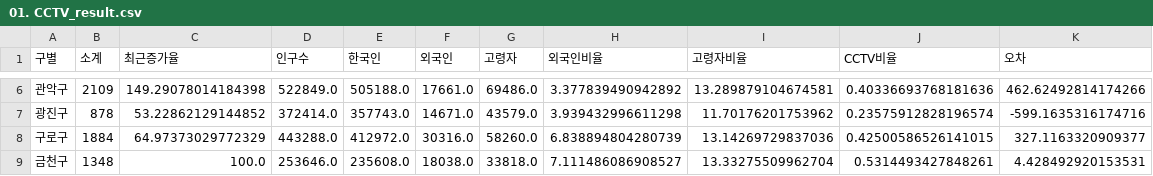
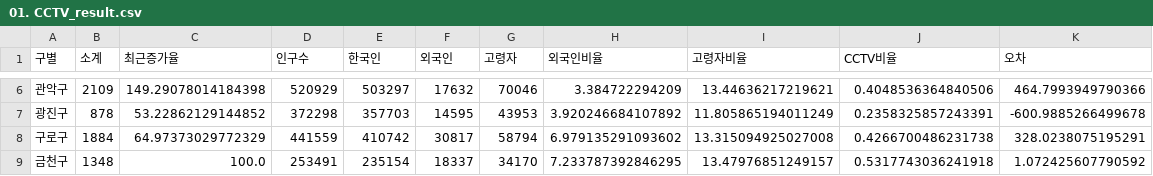
Before and after one commit to PinkWink/FastCampus, a CSV file: data/01. CCTV_result.csv, drawn as a sheet; only a part is shown, gaps mark what is left out; the diff covers the shown part only.

```diff
--- a/data/01. CCTV_result.csv
+++ b/data/01. CCTV_result.csv
@@ -6,4 +6,4 @@
-관악구,2109,149.29078014184398,522849.0,505188.0,17661.0,69486.0,3.377839490942892,13.289879104674581,0.40336693768181636,462.62492814174266
-광진구,878,53.22862129144852,372414.0,357743.0,14671.0,43579.0,3.939432996611298,11.70176201753962,0.23575912828196574,-599.1635316174716
-구로구,1884,64.97373029772329,443288.0,412972.0,30316.0,58260.0,6.838894804280739,13.14269729837036,0.42500586526141015,327.1163320909377
-금천구,1348,100.0,253646.0,235608.0,18038.0,33818.0,7.111486086908527,13.33275509962704,0.5314493427848261,4.428492920153531
+관악구,2109,149.29078014184398,520929,503297,17632,70046,3.384722294209,13.44636217219621,0.4048536364840506,464.7993949790366
+광진구,878,53.22862129144852,372298,357703,14595,43953,3.920246684107892,11.805865194011249,0.2358325857243391,-600.9885266499678
+구로구,1884,64.97373029772329,441559,410742,30817,58794,6.979135291093602,13.315094925027008,0.4266700486231738,328.0238075195291
+금천구,1348,100.0,253491,235154,18337,34170,7.233787392846295,13.47976851249157,0.5317743036241918,1.072425607790592
```
Also changed, not shown: 168 edited cells elsewhere in this file, 55 other files.
